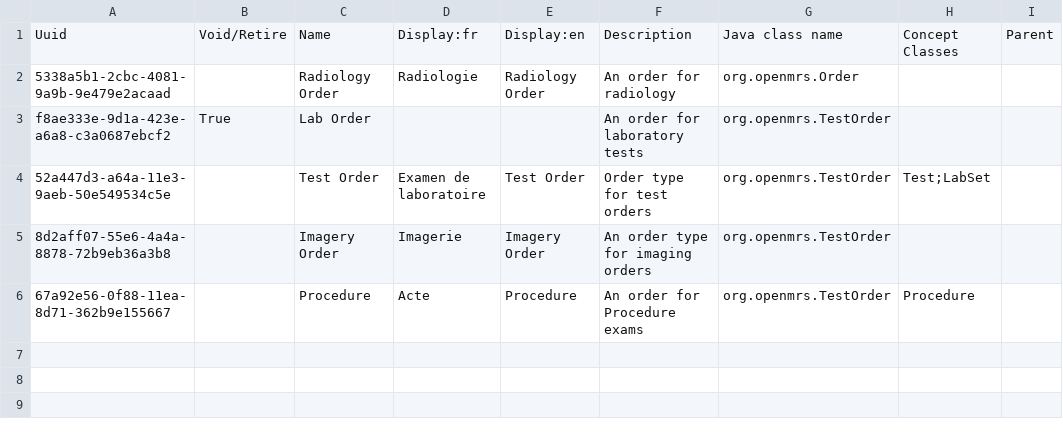
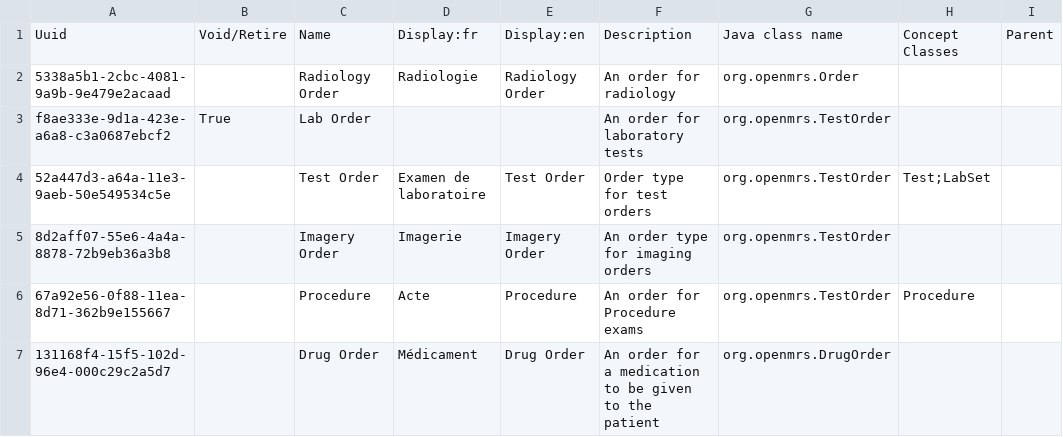
Before and after one commit to MadiroGlobalHealth/UVL-EMR, a CSV file: sites/mugamba/configs/openmrs/initializer_config/ordertypes/ordertypes.csv, drawn as a sheet; the diff names each change by its address in the sheet, - before the commit and + after, or states it on an @@ line.

```diff
--- a/sites/mugamba/configs/openmrs/initializer_config/ordertypes/ordertypes.csv
+++ b/sites/mugamba/configs/openmrs/initializer_config/ordertypes/ordertypes.csv
+row 7: 131168f4-15f5-102d-96e4-000c29c2a5d7 |  | Drug Order | Médicament | Drug Order | An order for a medication to be given to the patient | org.openmrs.DrugOrder
```
Also changed, not shown: sites/mugamba/configs/openmrs/initializer_config/queues/queues_mugamba.csv, sites/mugamba/configs/openmrs/initializer_config/roles/roles_mugamba.csv, 4 other files.
